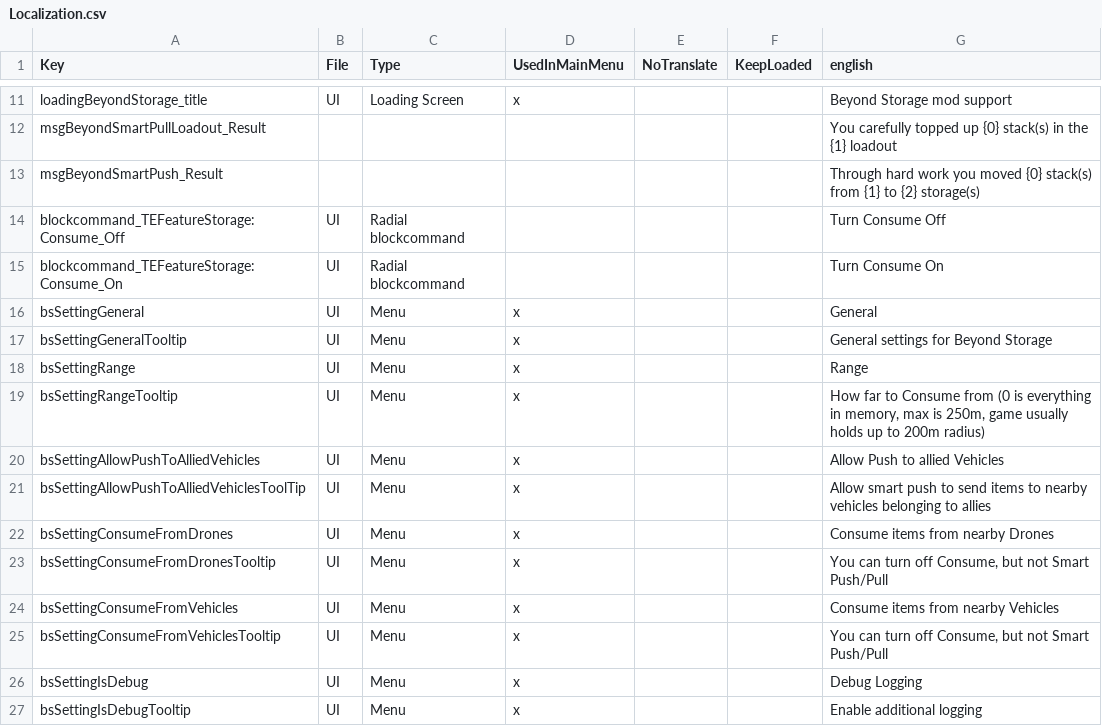
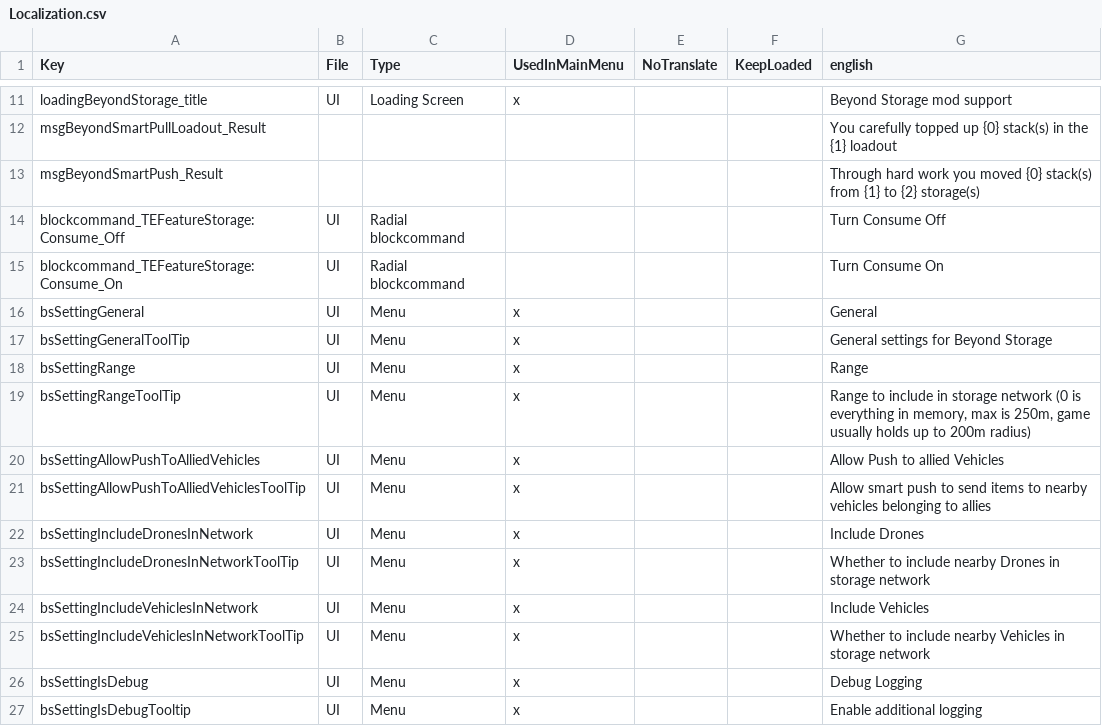
Before and after one commit to superguru/7d2d_mod_BeyondStorage3, a CSV file: BeyondStorage/ModPackage/Config/Localization.csv, drawn as a sheet; only a part is shown, gaps mark what is left out.

Commit message:
Renamed the consumeXXX config settings to includeXXXInNetwork, as that is what they really do

```diff
--- a/BeyondStorage/ModPackage/Config/Localization.csv
+++ b/BeyondStorage/ModPackage/Config/Localization.csv
@@ -16,11 +16,11 @@
 "bsSettingGeneral","UI","Menu","x","","","General"
-"bsSettingGeneralTooltip","UI","Menu","x","","","General settings for Beyond Storage"
+"bsSettingGeneralToolTip","UI","Menu","x","","","General settings for Beyond Storage"
 "bsSettingRange","UI","Menu","x","","","Range"
-"bsSettingRangeTooltip","UI","Menu","x","","","How far to Consume from (0 is everything in memory, max is 250m, game usually holds up to 200m radius)"
+"bsSettingRangeToolTip","UI","Menu","x","","","Range to include in storage network (0 is everything in memory, max is 250m, game usually holds up to 200m radius)"
 "bsSettingAllowPushToAlliedVehicles","UI","Menu","x","","","Allow Push to allied Vehicles"
 "bsSettingAllowPushToAlliedVehiclesToolTip","UI","Menu","x","","","Allow smart push to send items to nearby vehicles belonging to allies"
-"bsSettingConsumeFromDrones","UI","Menu","x","","","Consume items from nearby Drones"
-"bsSettingConsumeFromDronesTooltip","UI","Menu","x","","","You can turn off Consume, but not Smart Push/Pull"
-"bsSettingConsumeFromVehicles","UI","Menu","x","","","Consume items from nearby Vehicles"
-"bsSettingConsumeFromVehiclesTooltip","UI","Menu","x","","","You can turn off Consume, but not Smart Push/Pull"
+"bsSettingIncludeDronesInNetwork","UI","Menu","x","","","Include Drones"
+"bsSettingIncludeDronesInNetworkToolTip","UI","Menu","x","","","Whether to include nearby Drones in storage network"
+"bsSettingIncludeVehiclesInNetwork","UI","Menu","x","","","Include Vehicles"
+"bsSettingIncludeVehiclesInNetworkToolTip","UI","Menu","x","","","Whether to include nearby Vehicles in storage network"
 "bsSettingIsDebug","UI","Menu","x","","","Debug Logging"
```
Also changed, not shown: 13 other files.
